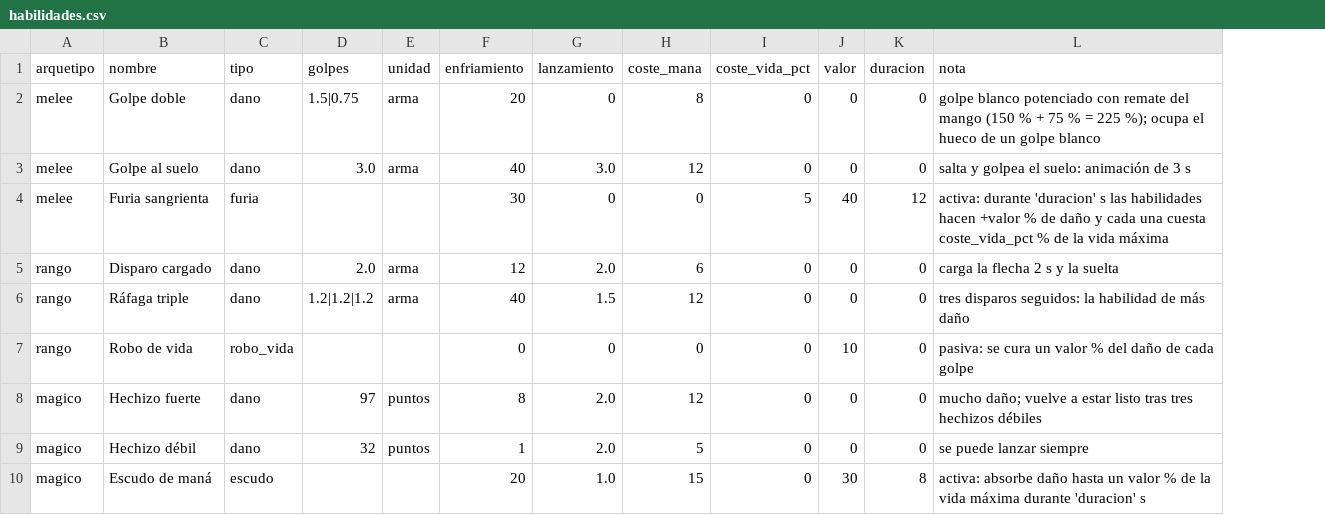
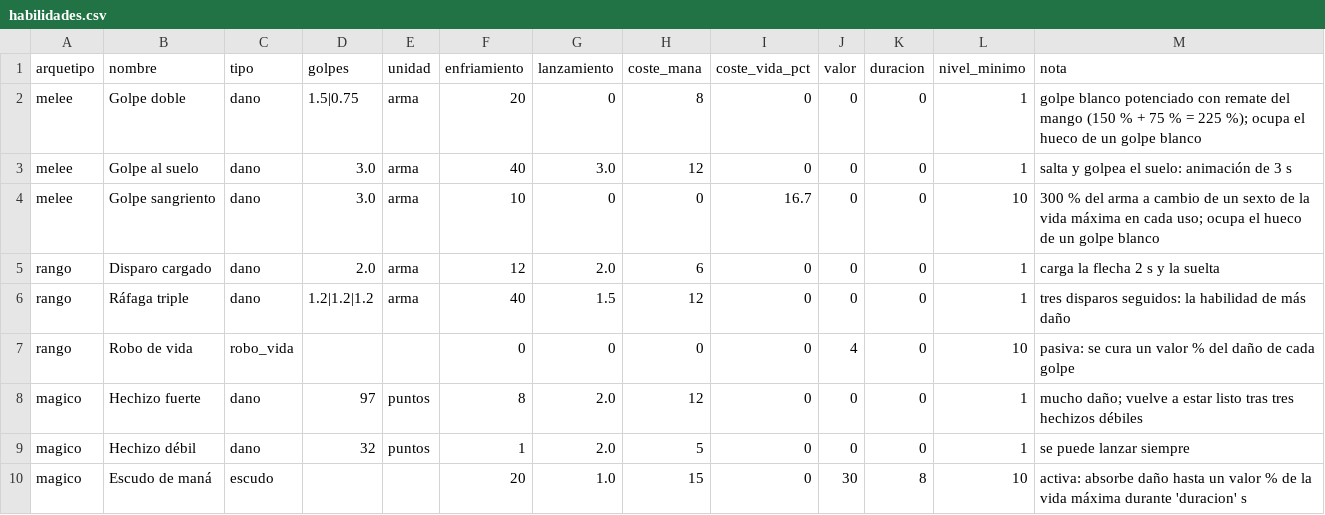
Before and after one commit to chalessss/MMORPG, a CSV file: herramientas/simulador/datos/habilidades.csv, drawn as a sheet; removed rows and columns are numbered as before the commit, all else as after; the diff names each change by its address in the sheet, - before the commit and + after, or states it on an @@ line.

```diff
--- a/herramientas/simulador/datos/habilidades.csv
+++ b/herramientas/simulador/datos/habilidades.csv
+column L (nivel_minimo), rows 2-3: 1 | 1; rows 5-10: 1 | 1 | 10 | 1 | 1 | 10
-row 4: melee | Furia sangrienta | furia |  |  | 30 | 0 | 0 | 5 | 40 | 12 | activa: durante 'duracion' s las habilidades hacen +valor % de daño y cada una cuesta coste_vida_pct % de la vida máxima
+row 4: melee | Golpe sangriento | dano | 3.0 | arma | 10 | 0 | 0 | 16.7 | 0 | 0 | 10 | 300 % del arma a cambio de un sexto de la vida máxima en cada uso; ocupa el hueco de un golpe blanco
-J7 (valor): 10
+J7 (valor): 4
```
Also changed, not shown: 2 other files.
